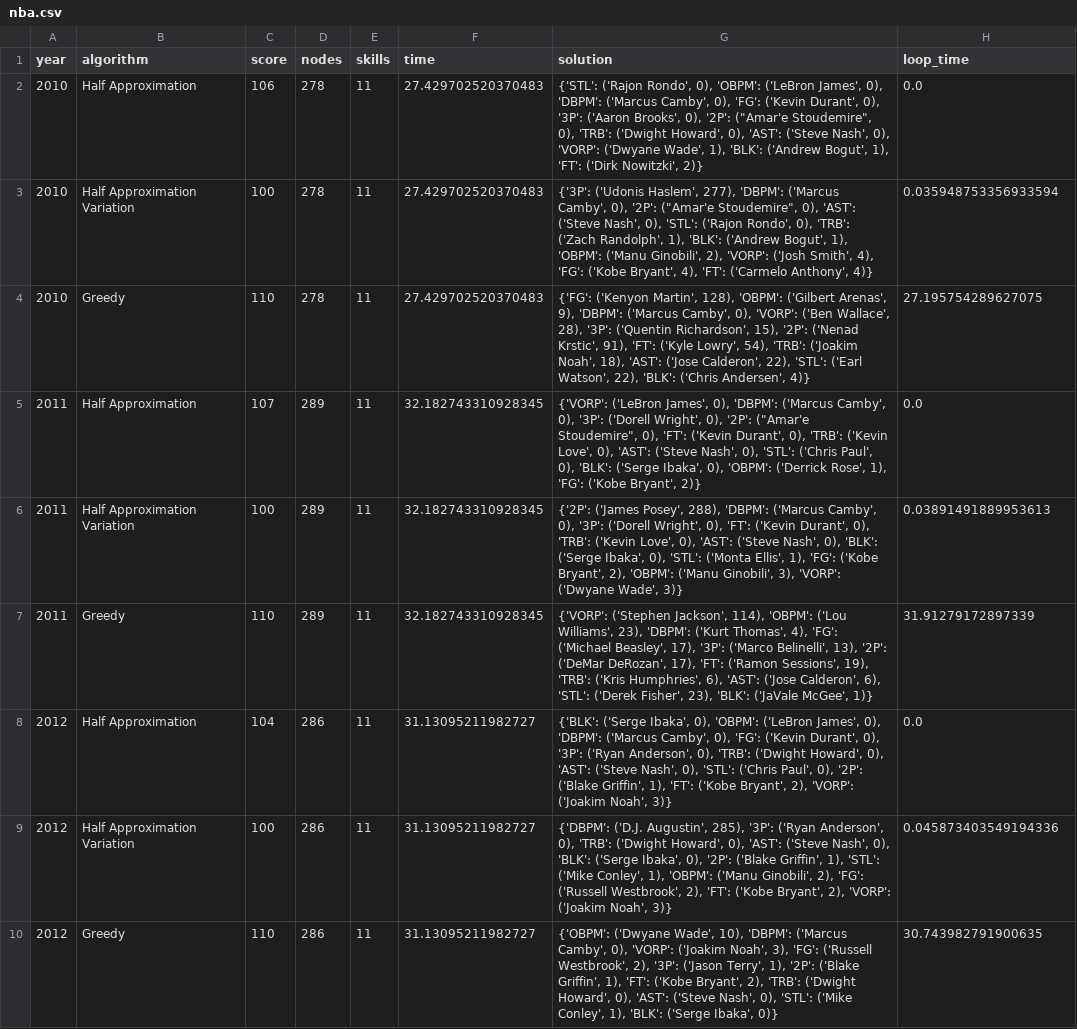
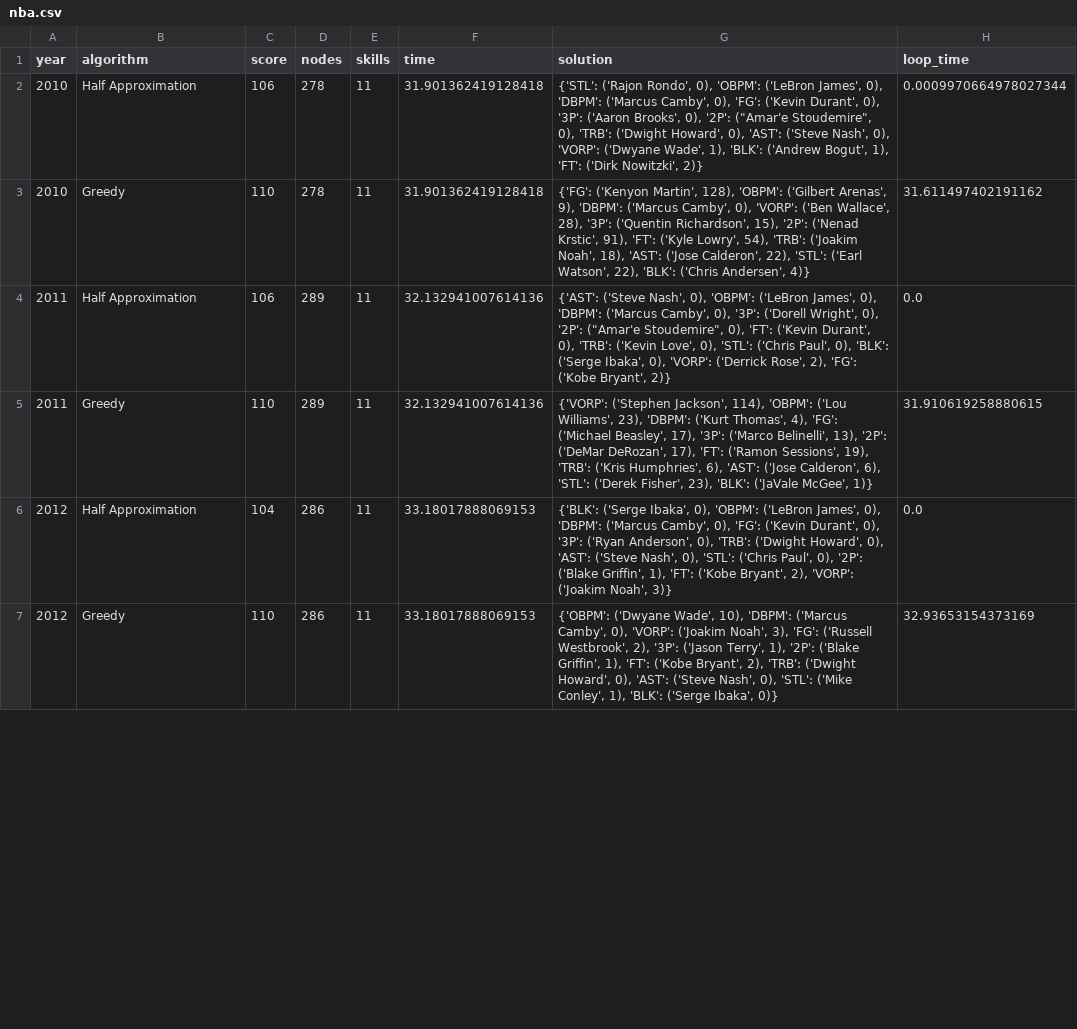
Before and after one commit to NiLauMo/Finding-Teams-of-Maximum-Mutual-Respect, a CSV file: algorithms/ranking_respect/nba.csv, drawn as a sheet; only a part is shown; the diff covers the shown part only.

```diff
--- a/algorithms/ranking_respect/nba.csv
+++ b/algorithms/ranking_respect/nba.csv
@@ -1,10 +1,7 @@
 year,algorithm,score,nodes,skills,time,solution,loop_time
-2010,Half Approximation,106,278,11,27.429702520370483,"{'STL': ('Rajon Rondo', 0), 'OBPM': ('LeBron James', 0), 'DBPM': ('Marcus Camby', 0), 'FG': ('Kevin Durant', 0), '3P': ('Aaron Brooks', 0), '2P': (""Amar'e Stoudemire"", 0), 'TRB': ('Dwight Howard', 0), 'AST': ('Steve Nash', 0), 'VORP': ('Dwyane Wade', 1), 'BLK': ('Andrew Bogut', 1), 'FT': ('Dirk Nowitzki', 2)}",0.0
-2010,Half Approximation Variation,100,278,11,27.429702520370483,"{'3P': ('Udonis Haslem', 277), 'DBPM': ('Marcus Camby', 0), '2P': (""Amar'e Stoudemire"", 0), 'AST': ('Steve Nash', 0), 'STL': ('Rajon Rondo', 0), 'TRB': ('Zach Randolph', 1), 'BLK': ('Andrew Bogut', 1), 'OBPM': ('Manu Ginobili', 2), 'VORP': ('Josh Smith', 4), 'FG': ('Kobe Bryant', 4), 'FT': ('Carmelo Anthony', 4)}",0.035948753356933594
-2010,Greedy,110,278,11,27.429702520370483,"{'FG': ('Kenyon Martin', 128), 'OBPM': ('Gilbert Arenas', 9), 'DBPM': ('Marcus Camby', 0), 'VORP': ('Ben Wallace', 28), '3P': ('Quentin Richardson', 15), '2P': ('Nenad Krstic', 91), 'FT': ('Kyle Lowry', 54), 'TRB': ('Joakim Noah', 18), 'AST': ('Jose Calderon', 22), 'STL': ('Earl Watson', 22), 'BLK': ('Chris Andersen', 4)}",27.195754289627075
-2011,Half Approximation,107,289,11,32.182743310928345,"{'VORP': ('LeBron James', 0), 'DBPM': ('Marcus Camby', 0), '3P': ('Dorell Wright', 0), '2P': (""Amar'e Stoudemire"", 0), 'FT': ('Kevin Durant', 0), 'TRB': ('Kevin Love', 0), 'AST': ('Steve Nash', 0), 'STL': ('Chris Paul', 0), 'BLK': ('Serge Ibaka', 0), 'OBPM': ('Derrick Rose', 1), 'FG': ('Kobe Bryant', 2)}",0.0
-2011,Half Approximation Variation,100,289,11,32.182743310928345,"{'2P': ('James Posey', 288), 'DBPM': ('Marcus Camby', 0), '3P': ('Dorell Wright', 0), 'FT': ('Kevin Durant', 0), 'TRB': ('Kevin Love', 0), 'AST': ('Steve Nash', 0), 'BLK': ('Serge Ibaka', 0), 'STL': ('Monta Ellis', 1), 'FG': ('Kobe Bryant', 2), 'OBPM': ('Manu Ginobili', 3), 'VORP': ('Dwyane Wade', 3)}",0.03891491889953613
-2011,Greedy,110,289,11,32.182743310928345,"{'VORP': ('Stephen Jackson', 114), 'OBPM': ('Lou Williams', 23), 'DBPM': ('Kurt Thomas', 4), 'FG': ('Michael Beasley', 17), '3P': ('Marco Belinelli', 13), '2P': ('DeMar DeRozan', 17), 'FT': ('Ramon Sessions', 19), 'TRB': ('Kris Humphries', 6), 'AST': ('Jose Calderon', 6), 'STL': ('Derek Fisher', 23), 'BLK': ('JaVale McGee', 1)}",31.91279172897339
-2012,Half Approximation,104,286,11,31.13095211982727,"{'BLK': ('Serge Ibaka', 0), 'OBPM': ('LeBron James', 0), 'DBPM': ('Marcus Camby', 0), 'FG': ('Kevin Durant', 0), '3P': ('Ryan Anderson', 0), 'TRB': ('Dwight Howard', 0), 'AST': ('Steve Nash', 0), 'STL': ('Chris Paul', 0), '2P': ('Blake Griffin', 1), 'FT': ('Kobe Bryant', 2), 'VORP': ('Joakim Noah', 3)}",0.0
-2012,Half Approximation Variation,100,286,11,31.13095211982727,"{'DBPM': ('D.J. Augustin', 285), '3P': ('Ryan Anderson', 0), 'TRB': ('Dwight Howard', 0), 'AST': ('Steve Nash', 0), 'BLK': ('Serge Ibaka', 0), '2P': ('Blake Griffin', 1), 'STL': ('Mike Conley', 1), 'OBPM': ('Manu Ginobili', 2), 'FG': ('Russell Westbrook', 2), 'FT': ('Kobe Bryant', 2), 'VORP': ('Joakim Noah', 3)}",0.045873403549194336
-2012,Greedy,110,286,11,31.13095211982727,"{'OBPM': ('Dwyane Wade', 10), 'DBPM': ('Marcus Camby', 0), 'VORP': ('Joakim Noah', 3), 'FG': ('Russell Westbrook', 2), '3P': ('Jason Terry', 1), '2P': ('Blake Griffin', 1), 'FT': ('Kobe Bryant', 2), 'TRB': ('Dwight Howard', 0), 'AST': ('Steve Nash', 0), 'STL': ('Mike Conley', 1), 'BLK': ('Serge Ibaka', 0)}",30.743982791900635
+2010,Half Approximation,106,278,11,31.901362419128418,"{'STL': ('Rajon Rondo', 0), 'OBPM': ('LeBron James', 0), 'DBPM': ('Marcus Camby', 0), 'FG': ('Kevin Durant', 0), '3P': ('Aaron Brooks', 0), '2P': (""Amar'e Stoudemire"", 0), 'TRB': ('Dwight Howard', 0), 'AST': ('Steve Nash', 0), 'VORP': ('Dwyane Wade', 1), 'BLK': ('Andrew Bogut', 1), 'FT': ('Dirk Nowitzki', 2)}",0.0009970664978027344
+2010,Greedy,110,278,11,31.901362419128418,"{'FG': ('Kenyon Martin', 128), 'OBPM': ('Gilbert Arenas', 9), 'DBPM': ('Marcus Camby', 0), 'VORP': ('Ben Wallace', 28), '3P': ('Quentin Richardson', 15), '2P': ('Nenad Krstic', 91), 'FT': ('Kyle Lowry', 54), 'TRB': ('Joakim Noah', 18), 'AST': ('Jose Calderon', 22), 'STL': ('Earl Watson', 22), 'BLK': ('Chris Andersen', 4)}",31.611497402191162
+2011,Half Approximation,106,289,11,32.132941007614136,"{'AST': ('Steve Nash', 0), 'OBPM': ('LeBron James', 0), 'DBPM': ('Marcus Camby', 0), '3P': ('Dorell Wright', 0), '2P': (""Amar'e Stoudemire"", 0), 'FT': ('Kevin Durant', 0), 'TRB': ('Kevin Love', 0), 'STL': ('Chris Paul', 0), 'BLK': ('Serge Ibaka', 0), 'VORP': ('Derrick Rose', 2), 'FG': ('Kobe Bryant', 2)}",0.0
+2011,Greedy,110,289,11,32.132941007614136,"{'VORP': ('Stephen Jackson', 114), 'OBPM': ('Lou Williams', 23), 'DBPM': ('Kurt Thomas', 4), 'FG': ('Michael Beasley', 17), '3P': ('Marco Belinelli', 13), '2P': ('DeMar DeRozan', 17), 'FT': ('Ramon Sessions', 19), 'TRB': ('Kris Humphries', 6), 'AST': ('Jose Calderon', 6), 'STL': ('Derek Fisher', 23), 'BLK': ('JaVale McGee', 1)}",31.910619258880615
+2012,Half Approximation,104,286,11,33.18017888069153,"{'BLK': ('Serge Ibaka', 0), 'OBPM': ('LeBron James', 0), 'DBPM': ('Marcus Camby', 0), 'FG': ('Kevin Durant', 0), '3P': ('Ryan Anderson', 0), 'TRB': ('Dwight Howard', 0), 'AST': ('Steve Nash', 0), 'STL': ('Chris Paul', 0), '2P': ('Blake Griffin', 1), 'FT': ('Kobe Bryant', 2), 'VORP': ('Joakim Noah', 3)}",0.0
+2012,Greedy,110,286,11,33.18017888069153,"{'OBPM': ('Dwyane Wade', 10), 'DBPM': ('Marcus Camby', 0), 'VORP': ('Joakim Noah', 3), 'FG': ('Russell Westbrook', 2), '3P': ('Jason Terry', 1), '2P': ('Blake Griffin', 1), 'FT': ('Kobe Bryant', 2), 'TRB': ('Dwight Howard', 0), 'AST': ('Steve Nash', 0), 'STL': ('Mike Conley', 1), 'BLK': ('Serge Ibaka', 0)}",32.93653154373169
```
Also changed, not shown: 5 removed rows and 21 edited cells elsewhere in this file, algorithms/ranking_respect/wnba.csv, 3 other files.
